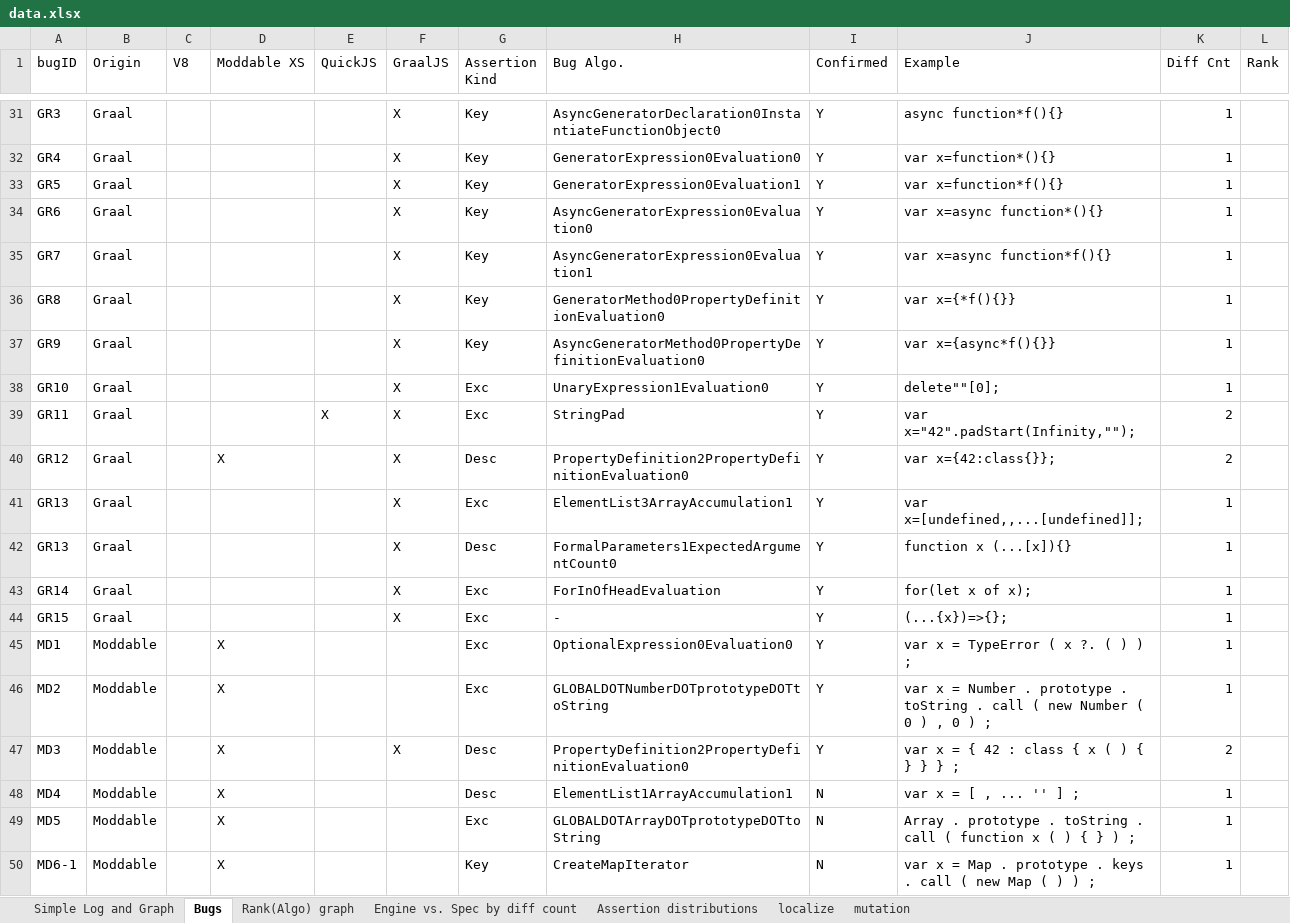
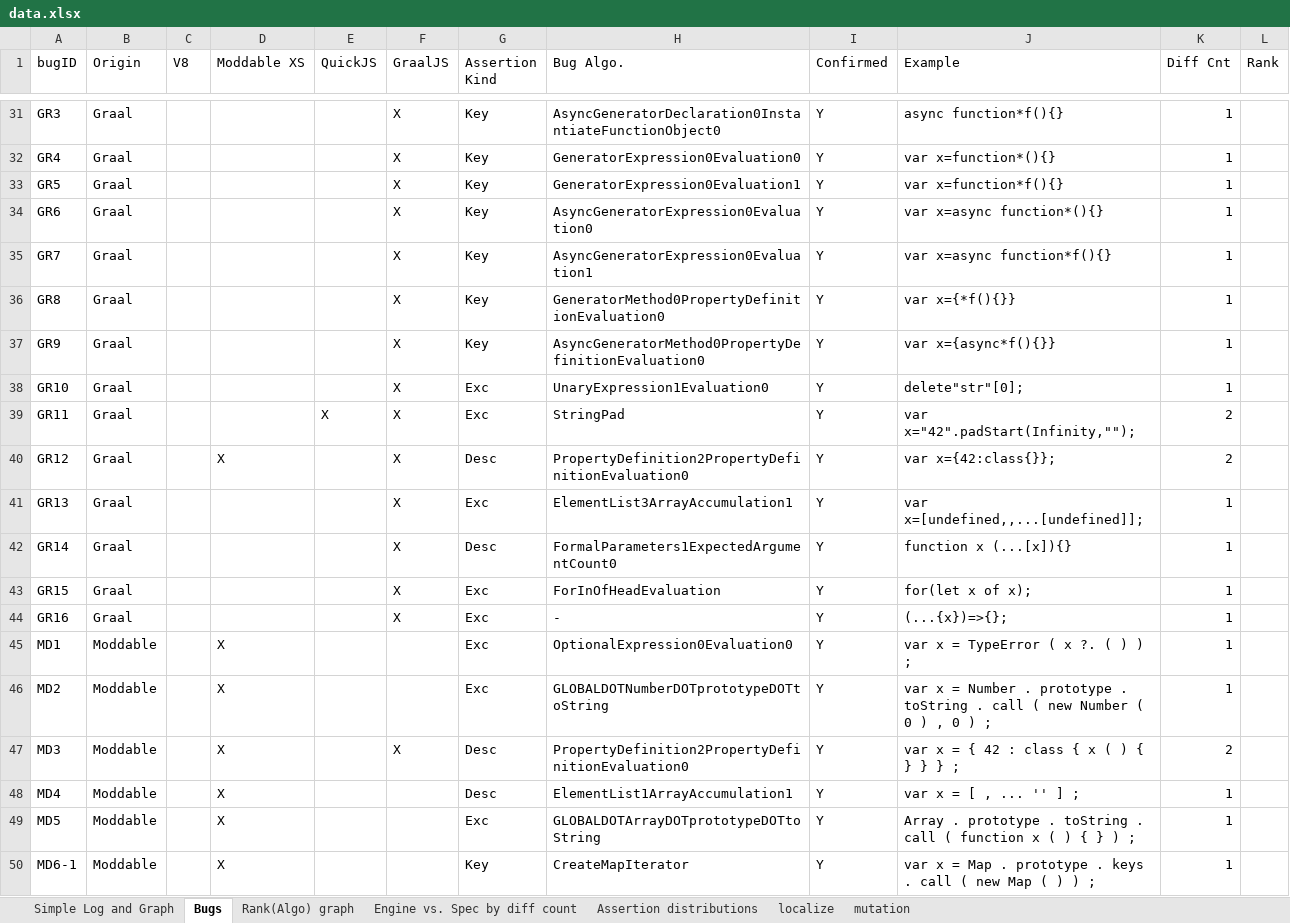
Before and after one commit to kaist-plrg/jest, an Excel workbook: icse21/data.xlsx, sheet Bugs, drawn as a sheet; only a part is shown, gaps mark what is left out; values as stored, in another font and other column widths than the file's, no borders; charts and pictures not drawn; removed rows and columns are numbered as before the commit, all else as after; the diff covers the shown part only; the diff names each change by its address in the sheet, - before the commit and + after, or states it on an @@ line.

```diff
--- a/icse21/data.xlsx (sheet Bugs)
+++ b/icse21/data.xlsx (sheet Bugs)
-J38 (Example): delete""[0];
+J38 (Example): delete"str"[0];
-row 42: GR13 | Graal |  |  |  | X | Desc | FormalParameters1ExpectedArgumentCount0 | Y | function x (...[x]){} | 1
-G42 (Assertion Kind): Exc
+G42 (Assertion Kind): Desc
-H42 (Bug Algo.): ForInOfHeadEvaluation
+H42 (Bug Algo.): FormalParameters1ExpectedArgumentCount0
-J42 (Example): for(let x of x);
+J42 (Example): function x (...[x]){}
-H43 (Bug Algo.): -
+H43 (Bug Algo.): ForInOfHeadEvaluation
-J43 (Example): (...{x})=>{};
+J43 (Example): for(let x of x);
+row 44: GR16 | Graal |  |  |  | X | Exc | - | Y | (...{x})=>{}; | 1
-I48:I50 (Confirmed): N
+I48:I50 (Confirmed): Y
```
Also changed, not shown: 47 edited cells elsewhere in this sheet, sheet Assertion distributions, sheet Engine vs. Spec by diff count, formulas that keep their value, 1 other file.
